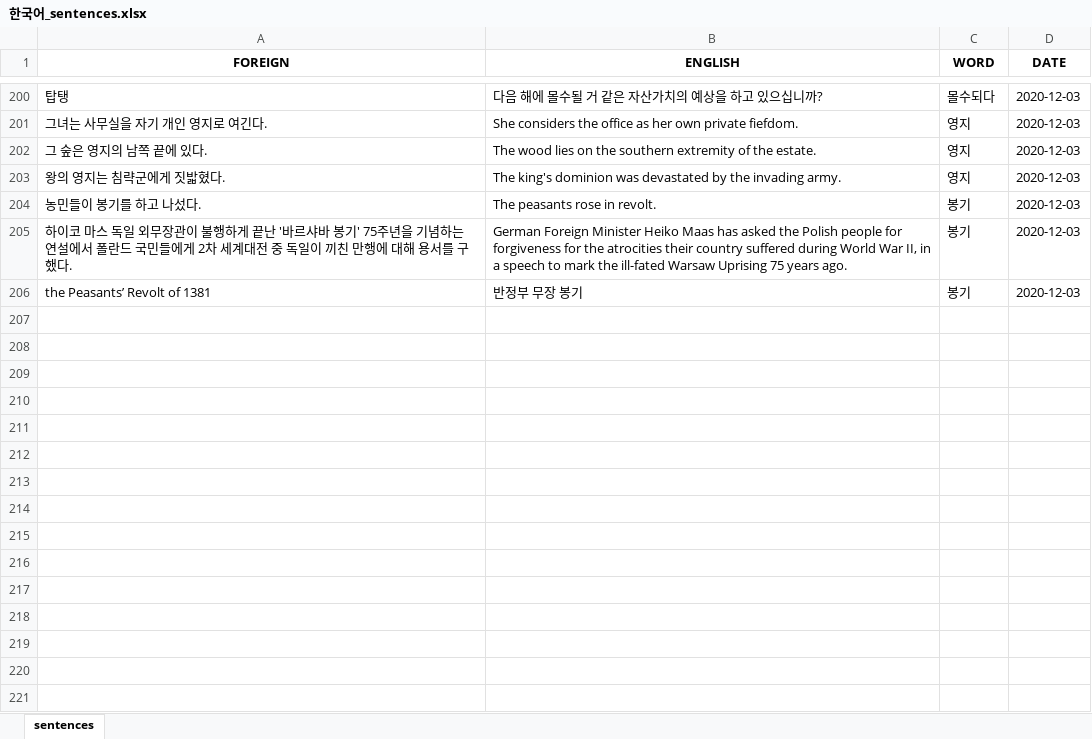
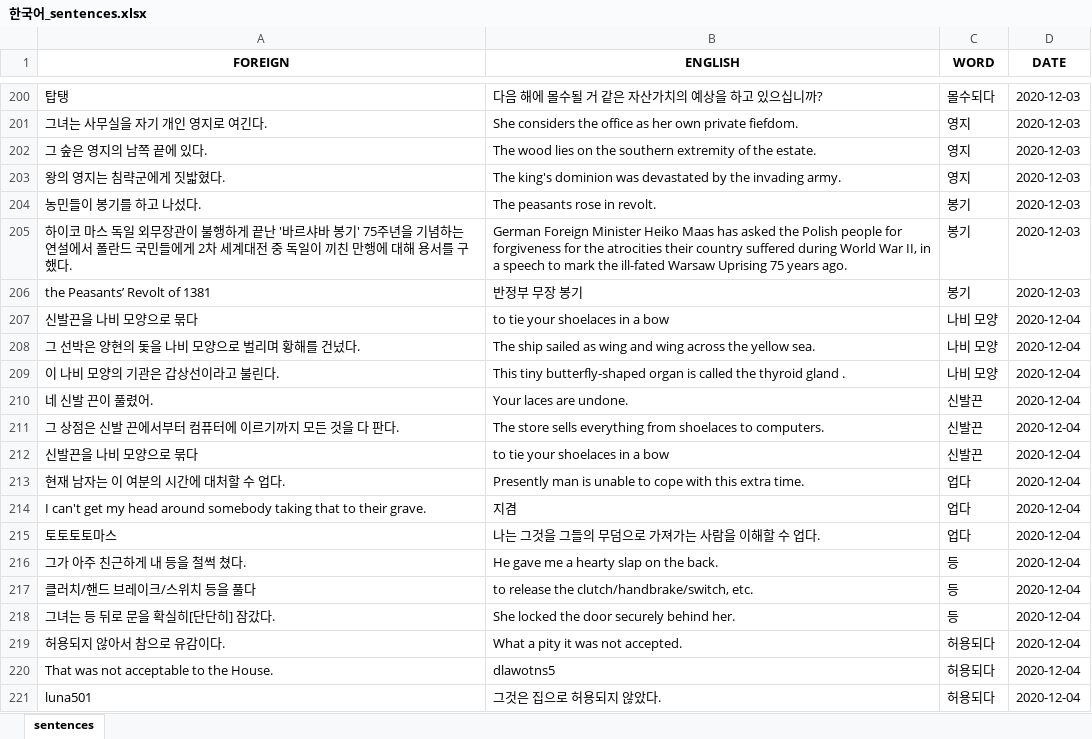
Before and after one commit to mikitz/anki-card-importer, an Excel workbook: Databases/한국어_sentences.xlsx, sheet sentences, drawn as a sheet; only a part is shown, gaps mark what is left out; values as stored, in another font and other column widths than the file's, no borders; the diff names each change by its address in the sheet, - before the commit and + after, or states it on an @@ line.

```diff
--- a/Databases/한국어_sentences.xlsx (sheet sentences)
+++ b/Databases/한국어_sentences.xlsx (sheet sentences)
+row 207: 신발끈을 나비 모양으로 묶다 | to tie your shoelaces in a bow | 나비 모양 | 2020-12-04
+row 208: 그 선박은 양현의 돛을 나비 모양으로 벌리며 황해를 건넜다. | The ship sailed as wing and wing across the yellow sea. | 나비 모양 | 2020-12-04
+row 209: 이 나비 모양의 기관은 갑상선이라고 불린다. | This tiny butterfly-shaped organ is called the thyroid gland . | 나비 모양 | 2020-12-04
+row 210: 네 신발 끈이 풀렸어. | Your laces are undone. | 신발끈 | 2020-12-04
+row 211: 그 상점은 신발 끈에서부터 컴퓨터에 이르기까지 모든 것을 다 판다. | The store sells everything from shoelaces to computers. | 신발끈 | 2020-12-04
+row 212: 신발끈을 나비 모양으로 묶다 | to tie your shoelaces in a bow | 신발끈 | 2020-12-04
+row 213: 현재 남자는 이 여분의 시간에 대처할 수 업다. | Presently man is unable to cope with this extra time. | 업다 | 2020-12-04
+row 214: I can't get my head around somebody taking that to their grave. | 지겸 | 업다 | 2020-12-04
+row 215: 토토토토마스 | 나는 그것을 그들의 무덤으로 가져가는 사람을 이해할 수 업다. | 업다 | 2020-12-04
+row 216: 그가 아주 친근하게 내 등을 철썩 쳤다. | He gave me a hearty slap on the back. | 등 | 2020-12-04
+row 217: 클러치/핸드 브레이크/스위치 등을 풀다 | to release the clutch/handbrake/switch, etc. | 등 | 2020-12-04
+row 218: 그녀는 등 뒤로 문을 확실히[단단히] 잠갔다. | She locked the door securely behind her. | 등 | 2020-12-04
+row 219: 허용되지 않아서 참으로 유감이다. | What a pity it was not accepted. | 허용되다 | 2020-12-04
+row 220: That was not acceptable to the House. | dlawotns5 | 허용되다 | 2020-12-04
+row 221: luna501 | 그것은 집으로 허용되지 않았다. | 허용되다 | 2020-12-04
```
Also changed, not shown: Databases/中文_sentences.xlsx, Databases/中文_words.xlsx, 5 other files.
